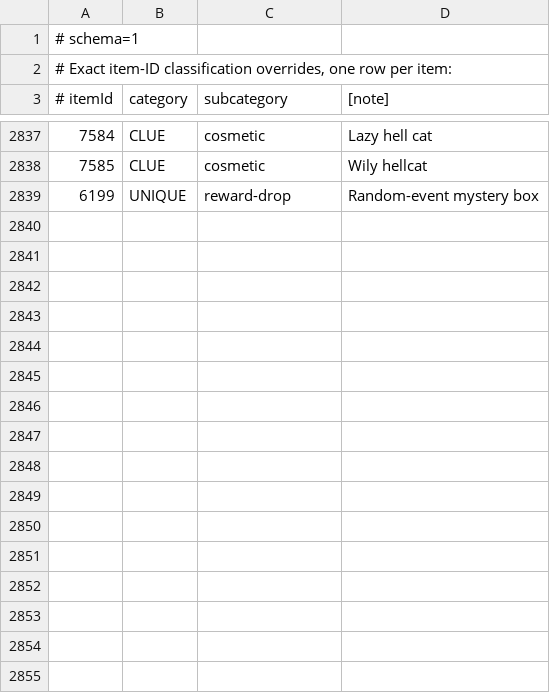
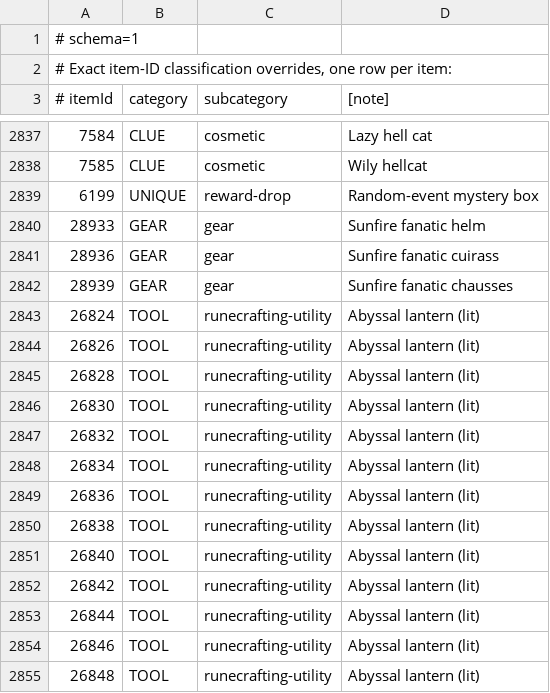
Before and after one commit to PKoka5/bank-architect, a TSV file: src/main/resources/com/pkoka5/ironmanbankarchitect/catalog/canonical-item-classification-overrides.tsv, drawn as a sheet; only a part is shown, gaps mark what is left out; the diff names each change by its address in the sheet, - before the commit and + after, or states it on an @@ line.

Commit message:
Correct Sunfire, Farmer, Eye outfit and rune placement

```diff
--- a/src/main/resources/com/pkoka5/ironmanbankarchitect/catalog/canonical-item-classification-overrides.tsv
+++ b/src/main/resources/com/pkoka5/ironmanbankarchitect/catalog/canonical-item-classification-overrides.tsv
+row 2840: 28933 | GEAR | gear | Sunfire fanatic helm
+row 2841: 28936 | GEAR | gear | Sunfire fanatic cuirass
+row 2842: 28939 | GEAR | gear | Sunfire fanatic chausses
+row 2843: 26824 | TOOL | runecrafting-utility | Abyssal lantern (lit)
+row 2844: 26826 | TOOL | runecrafting-utility | Abyssal lantern (lit)
+row 2845: 26828 | TOOL | runecrafting-utility | Abyssal lantern (lit)
+row 2846: 26830 | TOOL | runecrafting-utility | Abyssal lantern (lit)
+row 2847: 26832 | TOOL | runecrafting-utility | Abyssal lantern (lit)
+row 2848: 26834 | TOOL | runecrafting-utility | Abyssal lantern (lit)
+row 2849: 26836 | TOOL | runecrafting-utility | Abyssal lantern (lit)
+row 2850: 26838 | TOOL | runecrafting-utility | Abyssal lantern (lit)
+row 2851: 26840 | TOOL | runecrafting-utility | Abyssal lantern (lit)
+row 2852: 26842 | TOOL | runecrafting-utility | Abyssal lantern (lit)
+row 2853: 26844 | TOOL | runecrafting-utility | Abyssal lantern (lit)
+row 2854: 26846 | TOOL | runecrafting-utility | Abyssal lantern (lit)
+row 2855: 26848 | TOOL | runecrafting-utility | Abyssal lantern (lit)
```
Also changed, not shown: src/main/resources/com/pkoka5/ironmanbankarchitect/catalog/tool-layout-families.tsv, 9 other files.
